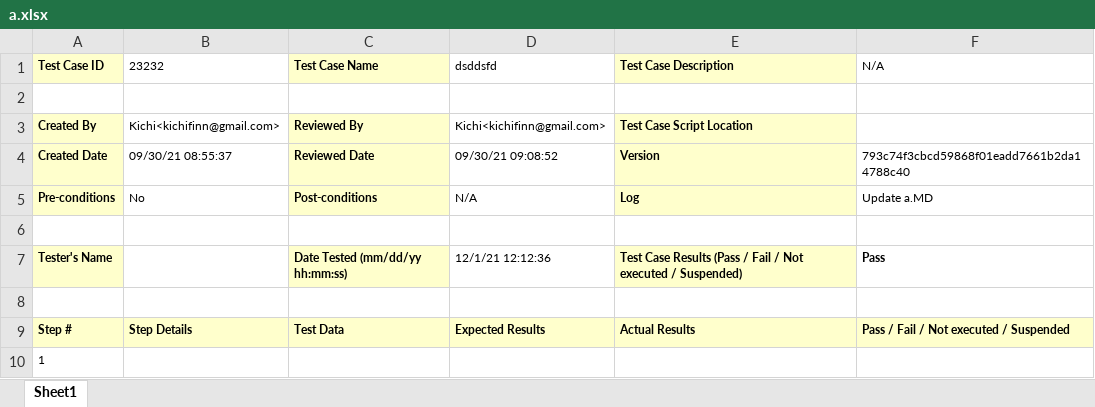
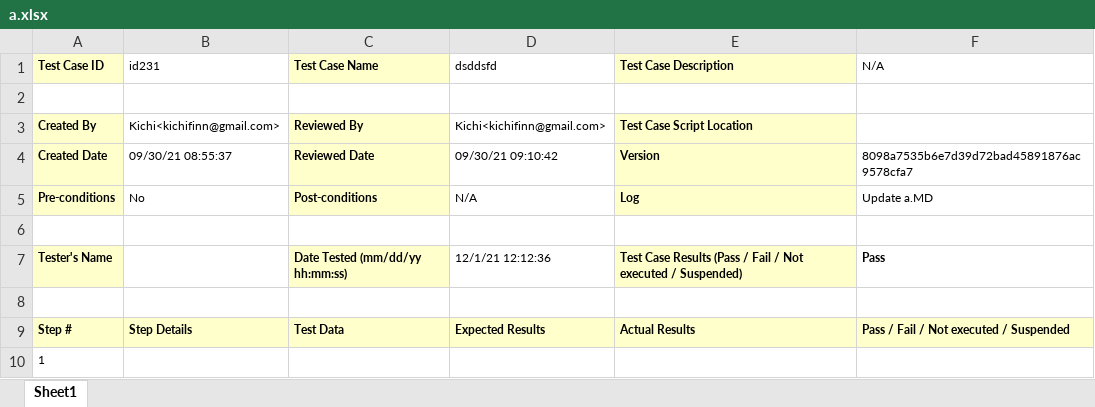
Before and after one commit to KichiFinn/TestBranch, an Excel workbook: Reports/a.xlsx, sheet Sheet1, drawn as a sheet; values as stored, in another font and other column widths than the file's, no borders; the diff names each change by its address in the sheet, - before the commit and + after, or states it on an @@ line.

```diff
--- a/Reports/a.xlsx (sheet Sheet1)
+++ b/Reports/a.xlsx (sheet Sheet1)
-B1: 23232
+B1: id231
-D4 (dsddsfd): 09/30/21 09:08:52
+D4 (dsddsfd): 09/30/21 09:10:42
-F4 (N/A): 793c74f3cbcd59868f01eadd7661b2da14788c40
+F4 (N/A): 8098a7535b6e7d39d72bad45891876ac9578cfa7
```
Also changed, not shown: Reports/TotalAnalysis.xlsx, Reports/aAnalysis.xlsx, 2 other files.
